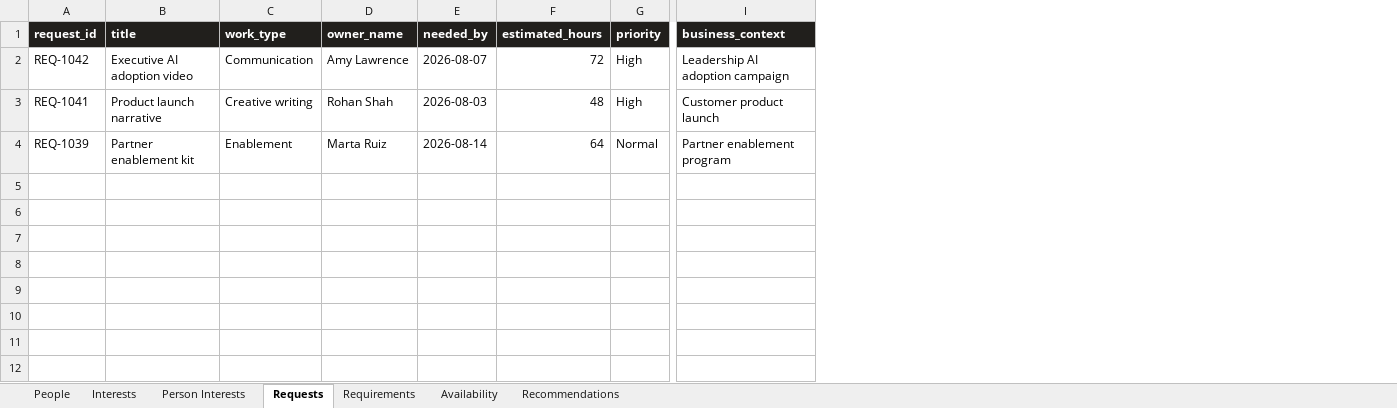
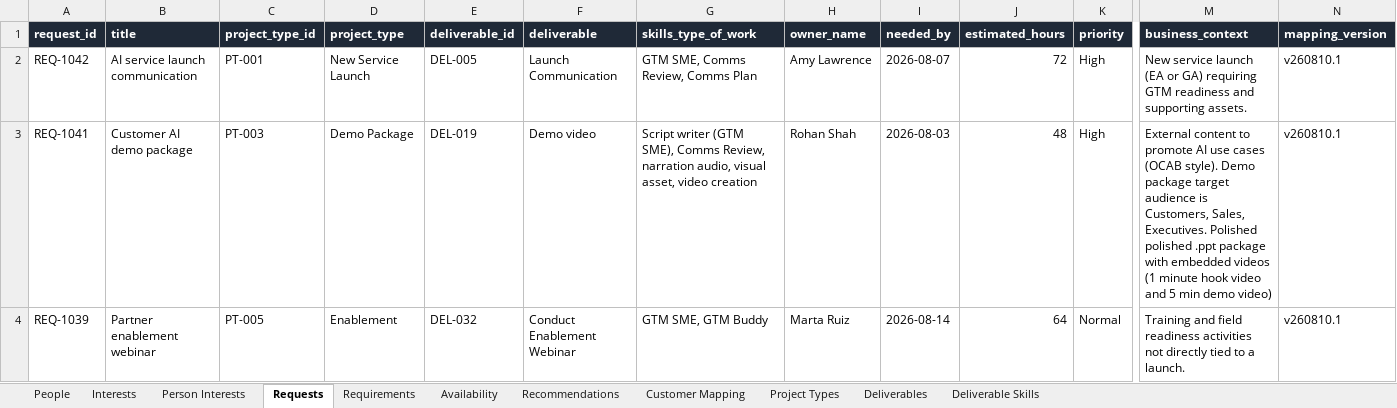
Before and after one commit to oracle-pro22/ai-pod-staffing, an Excel workbook: data/ai-pod-staffing-prototype.xlsx, sheet Requests, drawn as a sheet; only a part is shown, gaps mark what is left out; values as stored, in another font and other column widths than the file's, no borders; table styles not drawn; removed rows and columns are numbered as before the commit, all else as after; the diff covers the shown part only; the diff names each change by its address in the sheet, - before the commit and + after, or states it on an @@ line.

```diff
--- a/data/ai-pod-staffing-prototype.xlsx (sheet Requests)
+++ b/data/ai-pod-staffing-prototype.xlsx (sheet Requests)
+sheet tab: Customer Mapping
+sheet tab: Project Types
+sheet tab: Deliverables
+sheet tab: Deliverable Skills
-column C (work_type), rows 2-4: Communication | Creative writing | Enablement
+column C (project_type_id), rows 2-4: PT-001 | PT-003 | PT-005
+column D (project_type), rows 2-4: New Service Launch | Demo Package | Enablement
+column E (deliverable_id), rows 2-4: DEL-005 | DEL-019 | DEL-032
+column F (deliverable), rows 2-4: Launch Communication | Demo video | Conduct Enablement Webinar
+column G (skills_type_of_work), rows 2-4: GTM SME, Comms Review, Comms Plan | Script writer (GTM SME), Comms Review, narration audio, visual asset, video creation | GTM SME, GTM Buddy
+column N (mapping_version), rows 2-4: all v260810.1
-A1:B1 fill: #211F1C
+A1:B1 fill: #1F2937
-H1:M1 fill: #211F1C
+H1:M1 fill: #1F2937
-B2 (title): Executive AI adoption video
+B2 (title): AI service launch communication
-M2 (business_context): Leadership AI adoption campaign
+M2 (business_context): New service launch (EA or GA) requiring GTM readiness and supporting assets.
-B3 (title): Product launch narrative
+B3 (title): Customer AI demo package
-M3 (business_context): Customer product launch
+M3 (business_context): External content to promote AI use cases (OCAB style). Demo package target audience is Customers, Sales, Executives. Polished polished .ppt package with embedded videos (1 minute hook video and 5 min demo video)
-B4 (title): Partner enablement kit
+B4 (title): Partner enablement webinar
-M4 (business_context): Partner enablement program
+M4 (business_context): Training and field readiness activities not directly tied to a launch.
```
Also changed, not shown: cell formats elsewhere in this sheet, sheet Person Interests, sheet Interests, sheet Requirements, sheet Recommendations, 9 other files.
